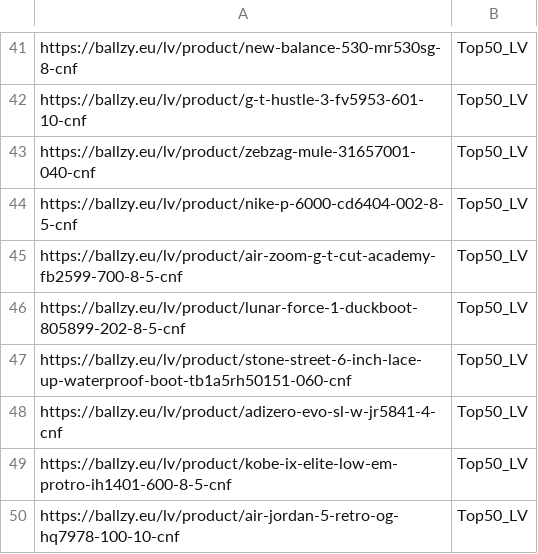
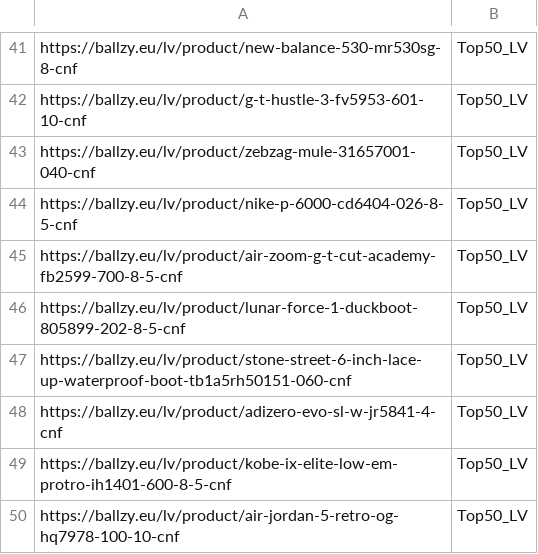
Before and after one commit to tanelneemoja/cropink_to_google, a CSV file: LV_page_feed.csv, drawn as a sheet; only a part is shown, gaps mark what is left out.

```diff
--- a/LV_page_feed.csv
+++ b/LV_page_feed.csv
@@ -43,3 +43,3 @@ https://ballzy.eu/lv/product/g-t-hustle-3-fv5953-601-10-cnf,Top50_LV
 https://ballzy.eu/lv/product/zebzag-mule-31657001-040-cnf,Top50_LV
-https://ballzy.eu/lv/product/nike-p-6000-cd6404-002-8-5-cnf,Top50_LV
+https://ballzy.eu/lv/product/nike-p-6000-cd6404-026-8-5-cnf,Top50_LV
 https://ballzy.eu/lv/product/air-zoom-g-t-cut-academy-fb2599-700-8-5-cnf,Top50_LV
```
Also changed, not shown: LT_page_feed.csv, google_ads_feed_basketball.csv, 2 other files.
